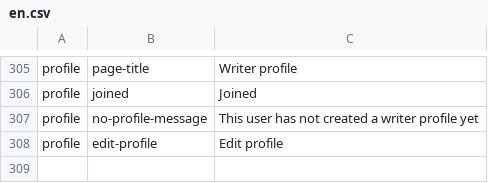
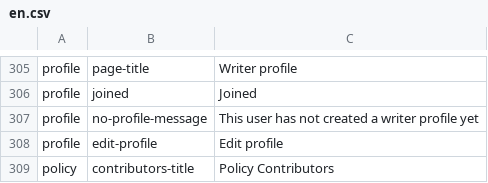
Before and after one commit to ThoughtWorksInc/objective8, a CSV file: resources/translations/en.csv, drawn as a sheet; only a part is shown, gaps mark what is left out.

Commit message:
Add wip design for Policy page
Includes refactoring to a document preview mixin

```diff
--- a/resources/translations/en.csv
+++ b/resources/translations/en.csv
@@ -308 +308,2 @@ profile,no-profile-message,This user has not created a writer profile yet
 profile,edit-profile,Edit profile
+policy,contributors-title,Policy Contributors
```
Also changed, not shown: 12 other files.
